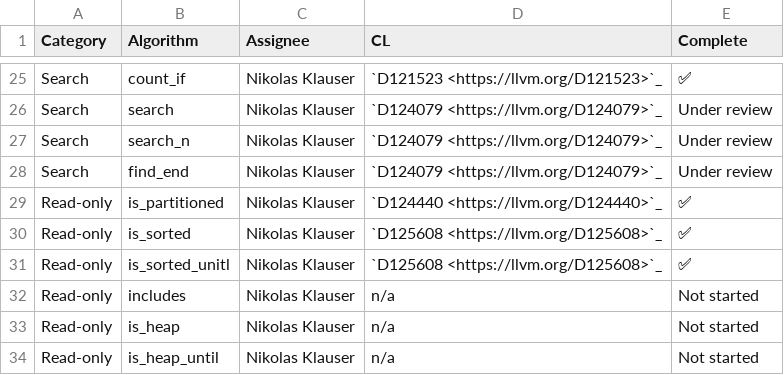
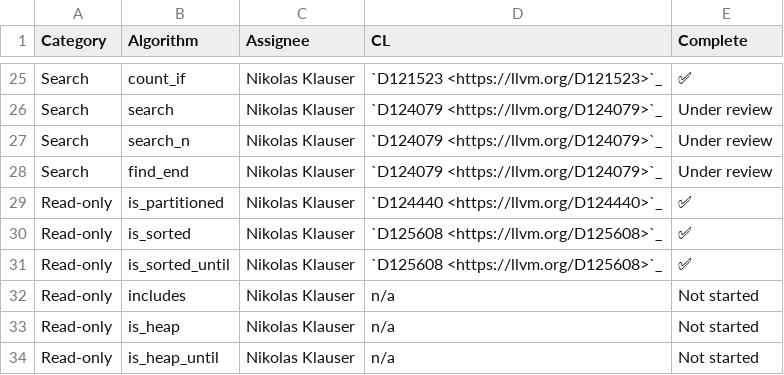
Before and after one commit to NanQin555/llvm-project, a CSV file: libcxx/docs/Status/RangesAlgorithms.csv, drawn as a sheet; only a part is shown, gaps mark what is left out.

```diff
--- a/libcxx/docs/Status/RangesAlgorithms.csv
+++ b/libcxx/docs/Status/RangesAlgorithms.csv
@@ -30,3 +30,3 @@ Read-only,is_partitioned,Nikolas Klauser,`D124440 <https://llvm.org/D124440>`_,
 Read-only,is_sorted,Nikolas Klauser,`D125608 <https://llvm.org/D125608>`_,✅
-Read-only,is_sorted_unitl,Nikolas Klauser,`D125608 <https://llvm.org/D125608>`_,✅
+Read-only,is_sorted_until,Nikolas Klauser,`D125608 <https://llvm.org/D125608>`_,✅
 Read-only,includes,Nikolas Klauser,n/a,Not started
```
Also changed, not shown: 2 other files.
